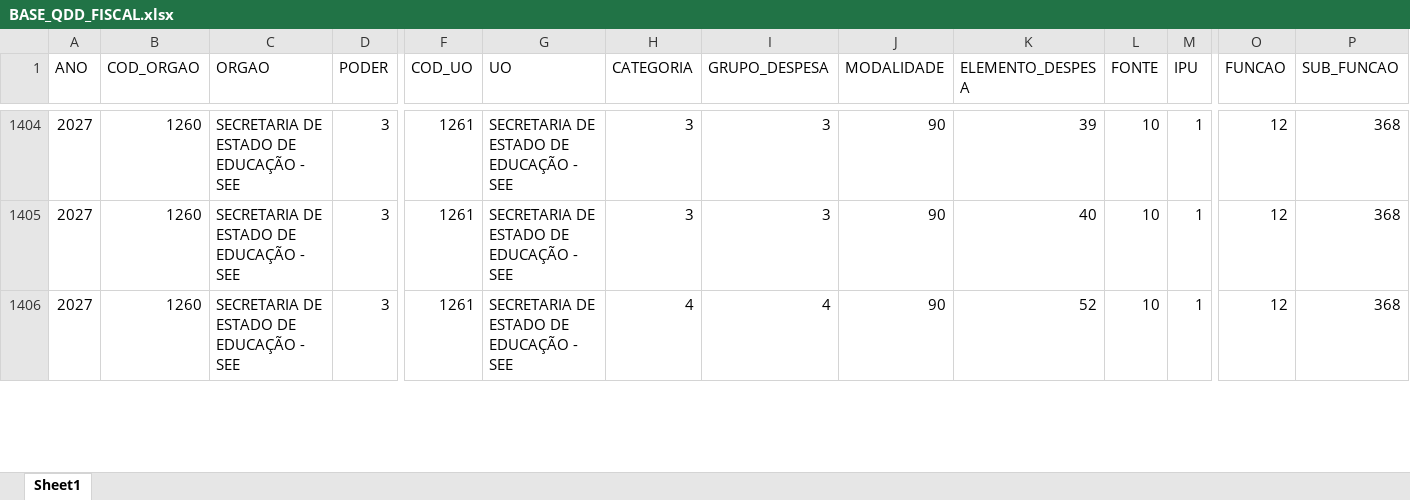
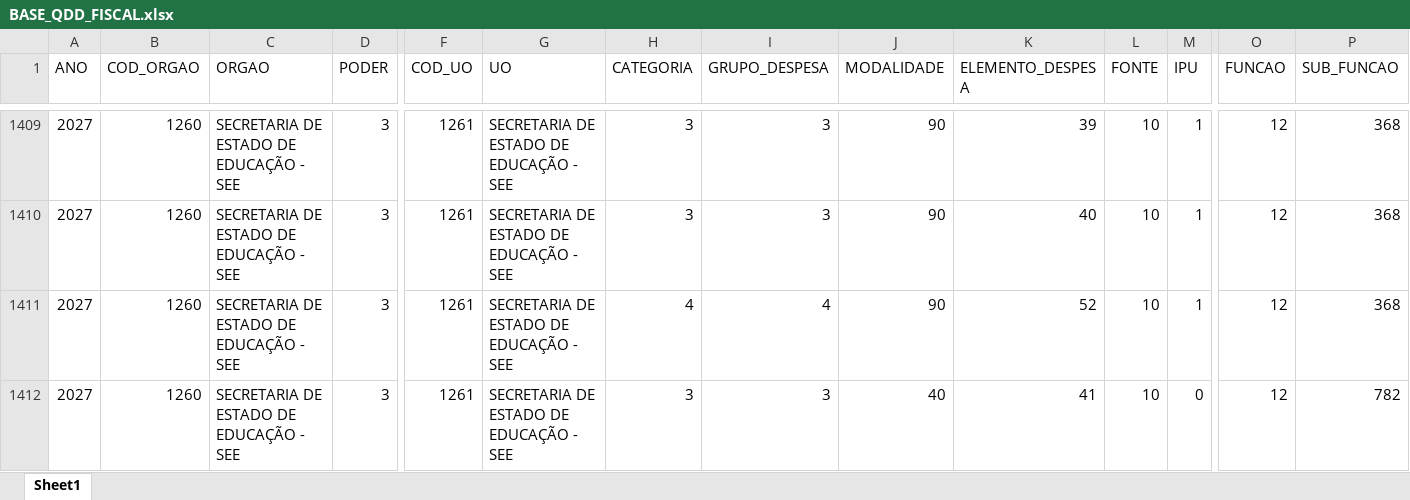
Before and after one commit to splor-mg/dados-ppo-2027, an Excel workbook: data/BASE_QDD_FISCAL.xlsx, sheet Sheet1, drawn as a sheet; only a part is shown, gaps mark what is left out; values as stored, in another font and other column widths than the file's, no borders; rows hold the shown columns only; the diff covers the shown part only; the diff names each change by its address in the sheet, - before the commit and + after, or states it on an @@ line.

```diff
--- a/data/BASE_QDD_FISCAL.xlsx (sheet Sheet1)
+++ b/data/BASE_QDD_FISCAL.xlsx (sheet Sheet1)
+row 1412: 2027 | 1260 | SECRETARIA DE ESTADO DE EDUCAÇÃO - SEE | 3 | 1261 | SECRETARIA DE ESTADO DE EDUCAÇÃO - SEE | 3 | 3 | 40 | 41 | 10 | 0 | 12 | 782
```
Also changed, not shown: 5 added rows and 10 edited cells elsewhere in this sheet, data/BASE_CATEGORIA_PESSOAL.xlsx, data/BASE_DETALHAMENTO_OBRAS.xlsx, 6 other files.
